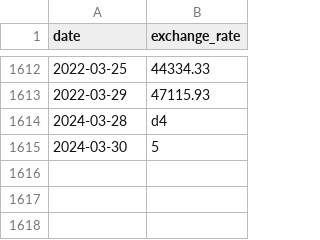
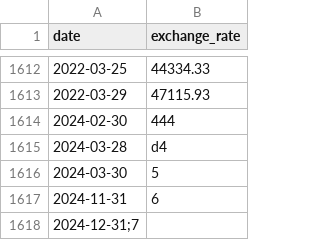
Before and after one commit to nnavidd/CPP, a CSV file: Module_09/ex00/data.csv, drawn as a sheet; only a part is shown, gaps mark what is left out; the diff names each change by its address in the sheet, - before the commit and + after, or states it on an @@ line.

Commit message:
fix: improve the different parts of the Module_09 exe00: 	- optimize the file existance/readability. 	- optimize the handling the leap years. 	- optimize the date days checking format. 	- optimize the error msg of different part. 	- optimize the databese reading. 	- change the Makefile to naming each files according to the Norm instead of using wildcar()

```diff
--- a/Module_09/ex00/data.csv
+++ b/Module_09/ex00/data.csv
+row 1614: 2024-02-30 | 444
+row 1617: 2024-11-31 | 6
+row 1618: 2024-12-31;7
```
Also changed, not shown: 9 other files.
